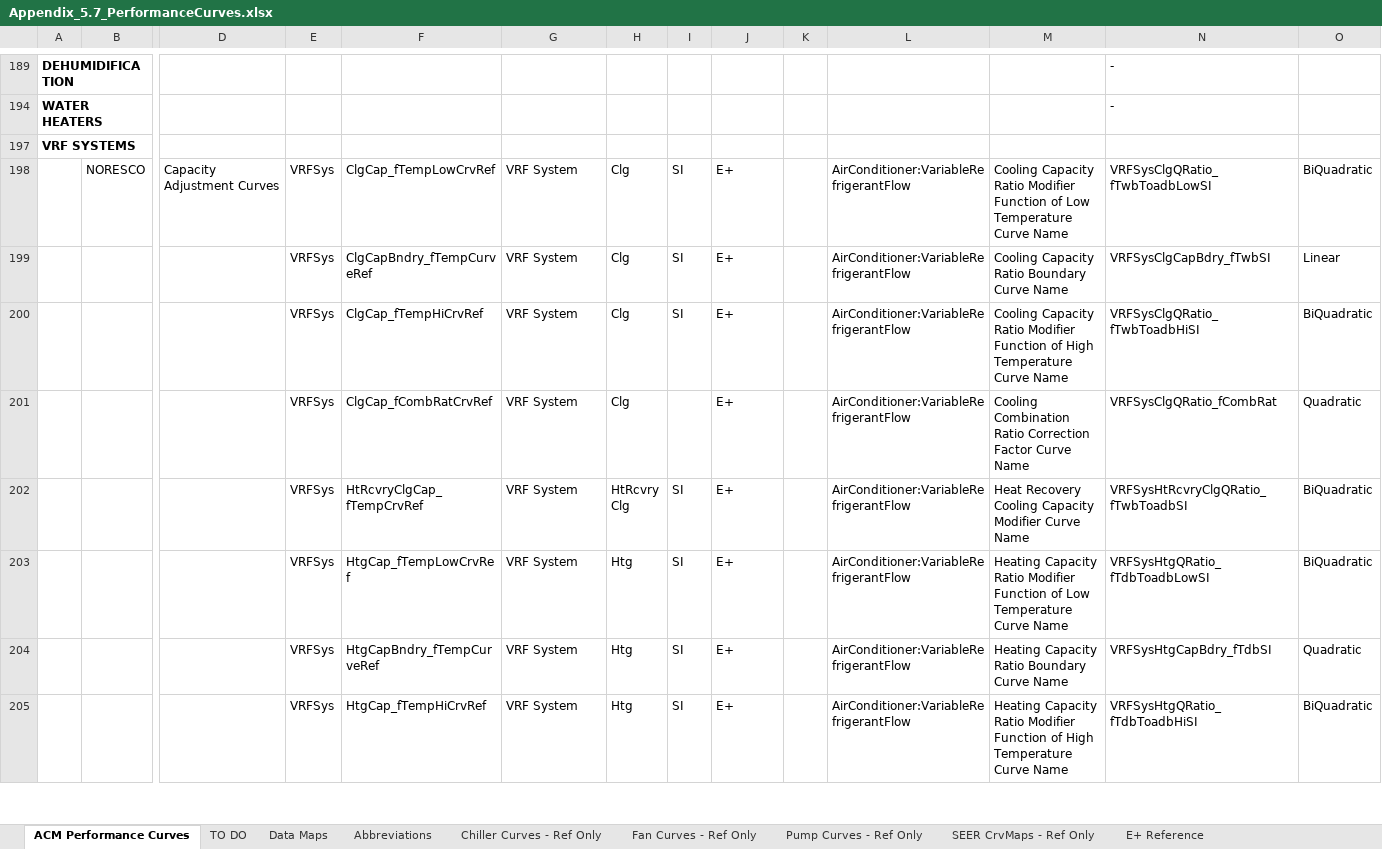
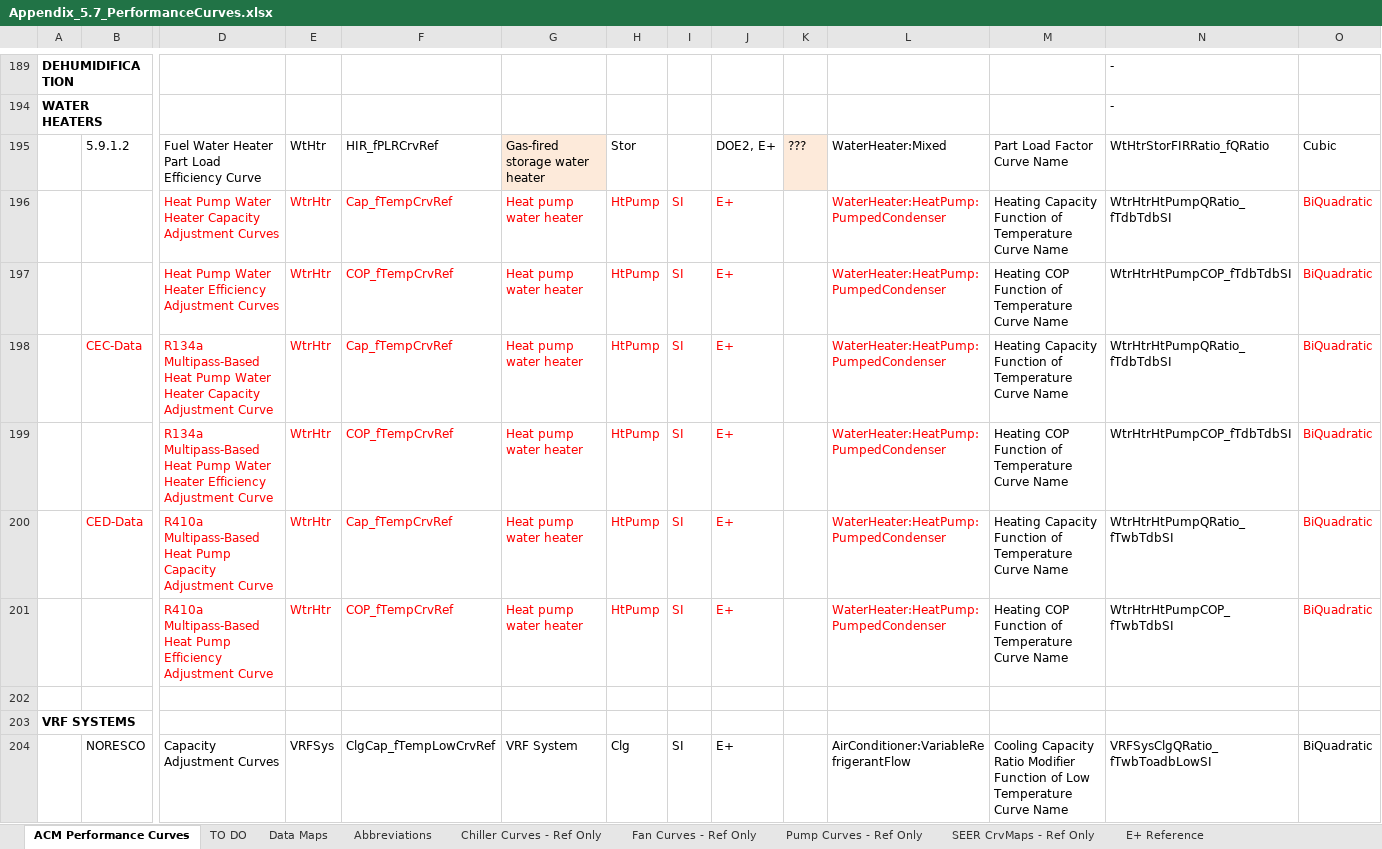
Before and after one commit to california-energy-commission/CBECC, an Excel workbook: Documentation/T24N/Appendix_5.7_PerformanceCurves.xlsx, sheet ACM Performance Curves, drawn as a sheet; only a part is shown, gaps mark what is left out; the shorter side is filled out with more unchanged rows; values as stored, in another font and other column widths than the file's, no borders; charts and pictures and conditional formats not drawn; rows hold the shown columns only; the diff names each change by its address in the sheet, - before the commit and + after, or states it on an @@ line.

Commit message:
SVN (com) commit #8087 by nkapur       Update to add AWHP curves.

```diff
--- a/Documentation/T24N/Appendix_5.7_PerformanceCurves.xlsx (sheet ACM Performance Curves)
+++ b/Documentation/T24N/Appendix_5.7_PerformanceCurves.xlsx (sheet ACM Performance Curves)
@@ row 195 unhidden:  | 5.9.1.2 | Fuel Water Heater Part Load Efficiency Curve | WtHtr | HIR_fPLRCrvRef | Gas-fired storage water heater | Stor |  | DOE2, E+ | ??? | WaterHeater:Mixed | Part Load Factor Curve Name | WtHtrStorFIRRatio_fQRatio | Cubic @@
+row 196:  |  | Heat Pump Water Heater Capacity Adjustment Curves | WtrHtr | Cap_fTempCrvRef | Heat pump water heater | HtPump | SI | E+ |  | WaterHeater:HeatPump:PumpedCondenser | Heating Capacity Function of Temperature Curve Name | WtrHtrHtPumpQRatio_fTdbTdbSI | BiQuadratic
+row 197:  |  | Heat Pump Water Heater Efficiency Adjustment Curves | WtrHtr | COP_fTempCrvRef | Heat pump water heater | HtPump | SI | E+ |  | WaterHeater:HeatPump:PumpedCondenser | Heating COP Function of Temperature Curve Name | WtrHtrHtPumpCOP_fTdbTdbSI | BiQuadratic
+row 198:  | CEC-Data | R134a Multipass-Based Heat Pump Water Heater Capacity Adjustment Curve | WtrHtr | Cap_fTempCrvRef | Heat pump water heater | HtPump | SI | E+ |  | WaterHeater:HeatPump:PumpedCondenser | Heating Capacity Function of Temperature Curve Name | WtrHtrHtPumpQRatio_fTdbTdbSI | BiQuadratic
+row 199:  |  | R134a Multipass-Based Heat Pump Water Heater Efficiency Adjustment Curve | WtrHtr | COP_fTempCrvRef | Heat pump water heater | HtPump | SI | E+ |  | WaterHeater:HeatPump:PumpedCondenser | Heating COP Function of Temperature Curve Name | WtrHtrHtPumpCOP_fTdbTdbSI | BiQuadratic
+row 200:  | CED-Data | R410a Multipass-Based Heat Pump Capacity Adjustment Curve | WtrHtr | Cap_fTempCrvRef | Heat pump water heater | HtPump | SI | E+ |  | WaterHeater:HeatPump:PumpedCondenser | Heating Capacity Function of Temperature Curve Name | WtrHtrHtPumpQRatio_fTwbTdbSI | BiQuadratic
+row 201:  |  | R410a Multipass-Based Heat Pump Efficiency Adjustment Curve | WtrHtr | COP_fTempCrvRef | Heat pump water heater | HtPump | SI | E+ |  | WaterHeater:HeatPump:PumpedCondenser | Heating COP Function of Temperature Curve Name | WtrHtrHtPumpCOP_fTwbTdbSI | BiQuadratic
+row 202: (empty)
```
Also changed, not shown: formulas that keep their value.
